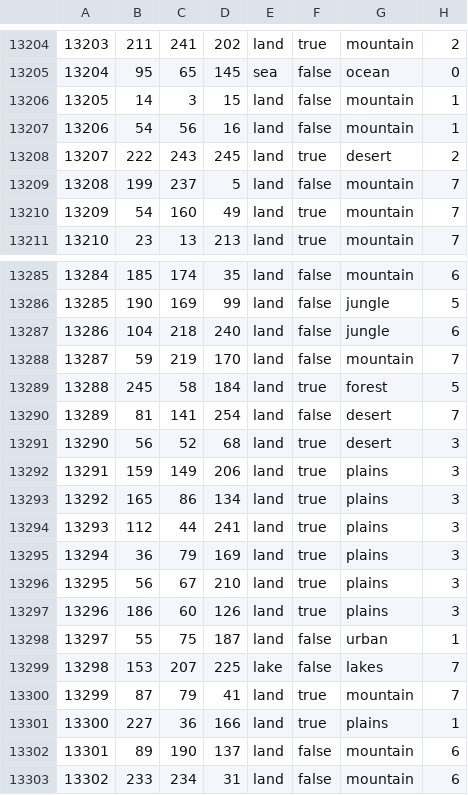
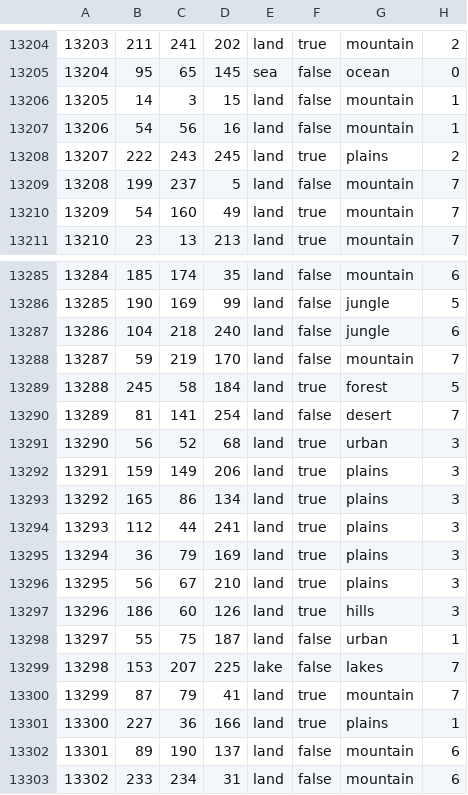
Before and after one commit to Cold-War-Iron-Curtain-Dev-Team/ColdWarIronCurtain, a CSV file: Cold War Iron Curtain/map/definition.csv, drawn as a sheet; only a part is shown, gaps mark what is left out; the diff covers the shown part only.

```diff
--- a/Cold War Iron Curtain/map/definition.csv
+++ b/Cold War Iron Curtain/map/definition.csv
@@ -13207,3 +13207,3 @@
 13206;54;56;16;land;false;mountain;1
-13207;222;243;245;land;true;desert;2
+13207;222;243;245;land;true;plains;2
 13208;199;237;5;land;false;mountain;7
@@ -13290,3 +13290,3 @@
 13289;81;141;254;land;false;desert;7
-13290;56;52;68;land;true;desert;3
+13290;56;52;68;land;true;urban;3
 13291;159;149;206;land;true;plains;3
@@ -13296,3 +13296,3 @@
 13295;56;67;210;land;true;plains;3
-13296;186;60;126;land;true;plains;3
+13296;186;60;126;land;true;hills;3
 13297;55;75;187;land;false;urban;1
```
Also changed, not shown: 3 added rows and 25 edited cells elsewhere in this file, 19 other files.
